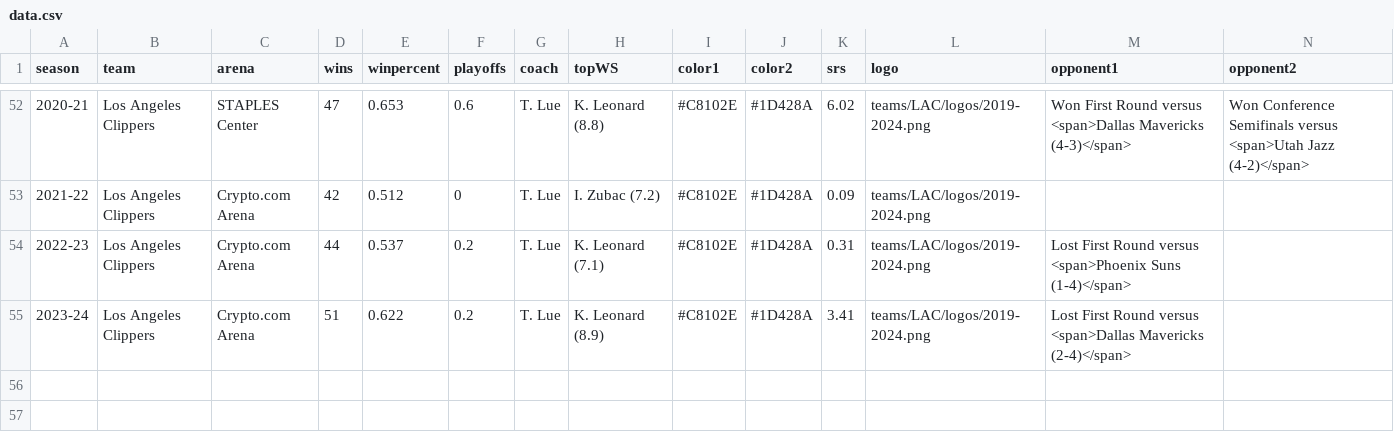
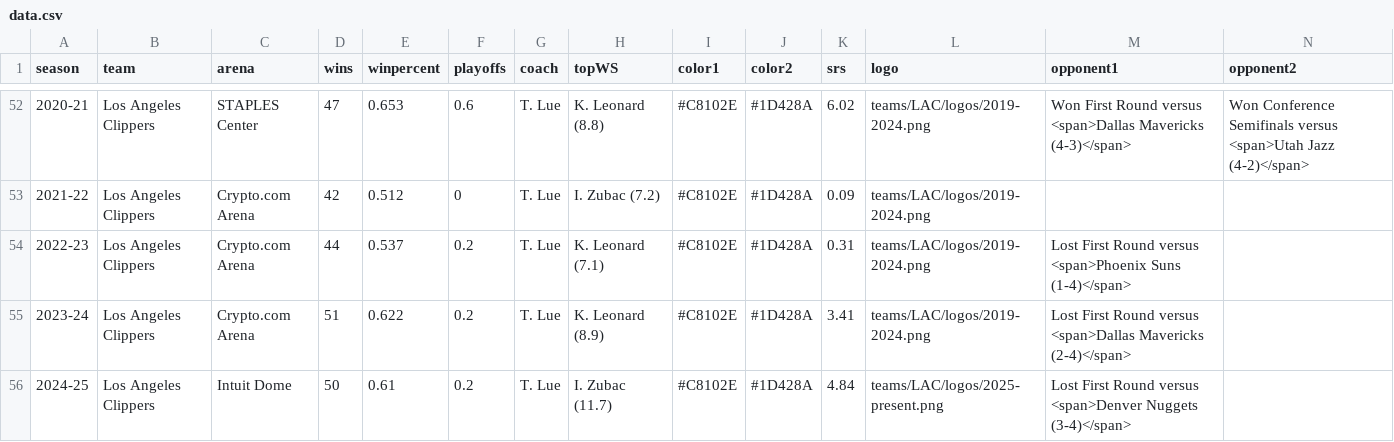
Before and after one commit to zacariias/nbahistory, a CSV file: teams/LAC/data.csv, drawn as a sheet; only a part is shown, gaps mark what is left out; rows hold the shown columns only; the diff names each change by its address in the sheet, - before the commit and + after, or states it on an @@ line.

Commit message:
Update data.csv

```diff
--- a/teams/LAC/data.csv
+++ b/teams/LAC/data.csv
+row 56: 2024-25 | Los Angeles Clippers | Intuit Dome | 50 | 0.61 | 0.2 | T. Lue | I. Zubac (11.7) | #C8102E | #1D428A | 4.84 | teams/LAC/logos/2025-present.png | Lost First Round versus <span>Denver Nuggets (3-4)</span>
```
